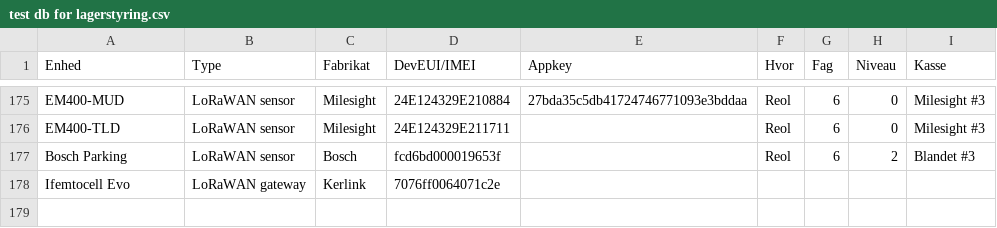
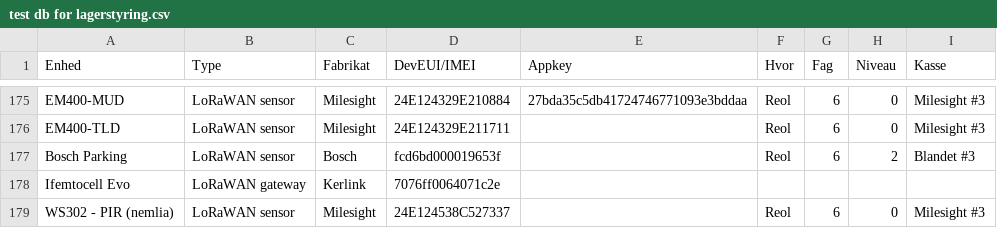
Before and after one commit to miniib/svg-files, a CSV file: test db for lagerstyring.csv, drawn as a sheet; only a part is shown, gaps mark what is left out.

Commit message:
Opdater lagerstyring CSV

```diff
--- a/test db for lagerstyring.csv
+++ b/test db for lagerstyring.csv
@@ -178 +178,2 @@ Bosch Parking;LoRaWAN sensor;Bosch;fcd6bd000019653f;;Reol;6;2;Blandet #3
 Ifemtocell Evo;LoRaWAN gateway;Kerlink;7076ff0064071c2e;;;;;
+WS302 - PIR (nemlia);LoRaWAN sensor;Milesight;24E124538C527337;;Reol;6;0;Milesight #3
```
